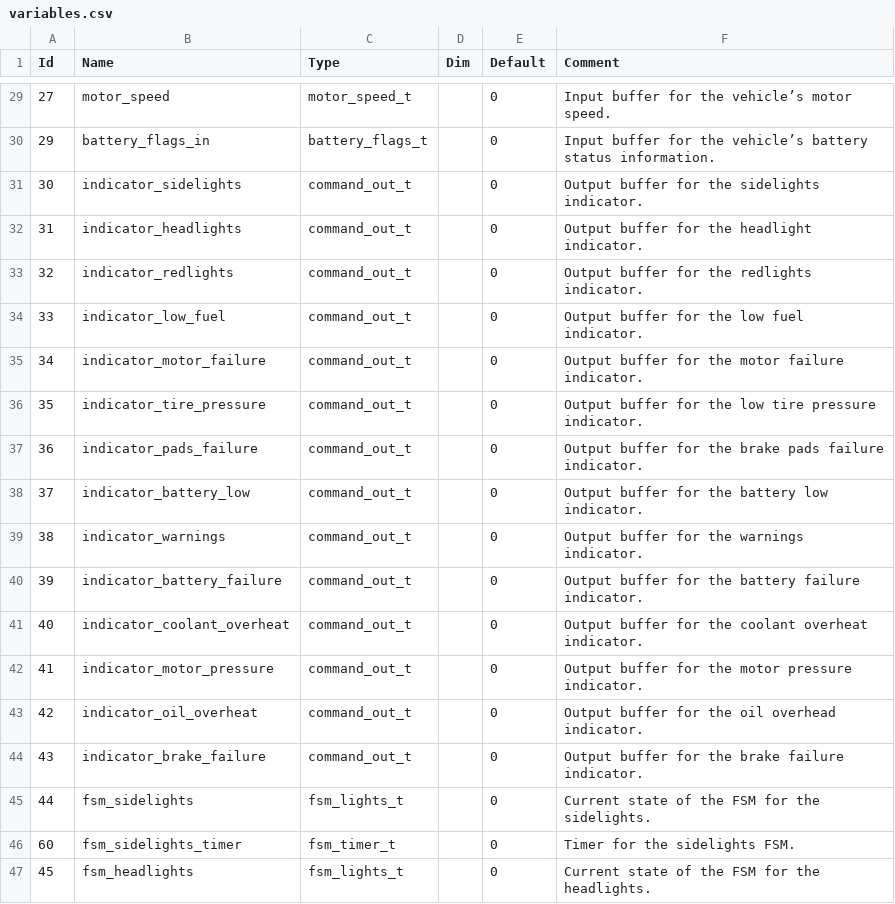
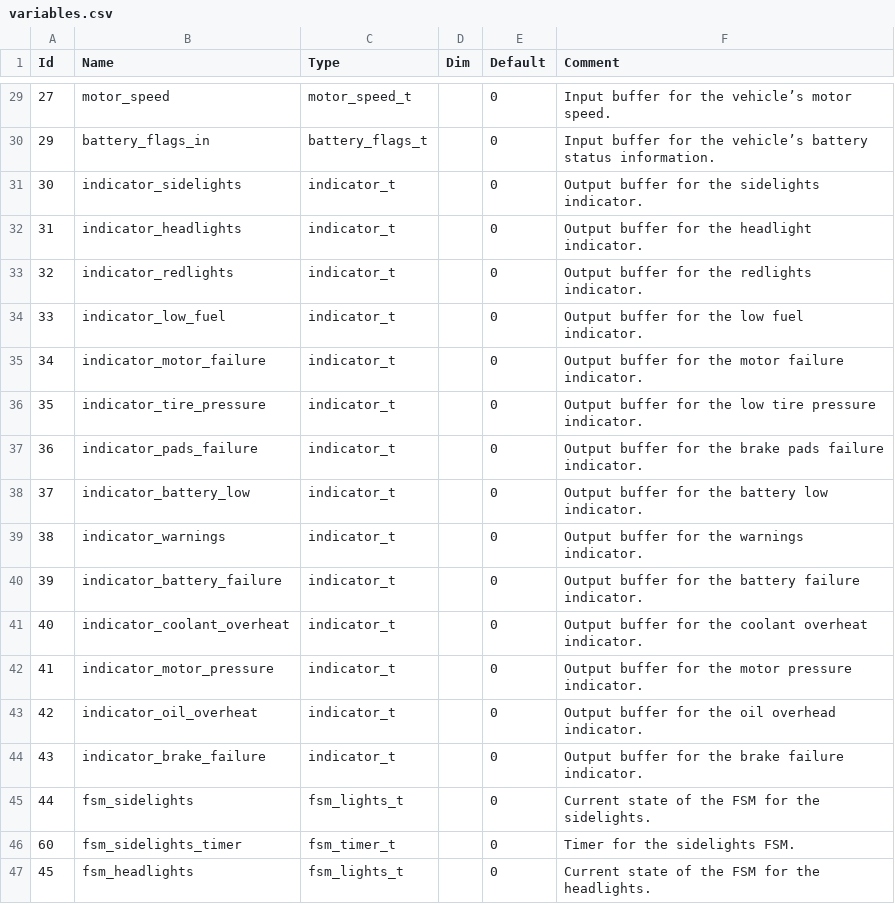
Before and after one commit to lucasP243/CYTECH-Hardware-Software-Interface-Projet-BCGV, a CSV file: lib/python/variables.csv, drawn as a sheet; only a part is shown, gaps mark what is left out.

```diff
--- a/lib/python/variables.csv
+++ b/lib/python/variables.csv
@@ -30,16 +30,16 @@ Id;Name;Type;Dim;Default;Comment
 29;battery_flags_in;battery_flags_t;;0;Input buffer for the vehicle’s battery status information.
-30;indicator_sidelights;command_out_t;;0;Output buffer for the sidelights indicator.
-31;indicator_headlights;command_out_t;;0;Output buffer for the headlight indicator.
-32;indicator_redlights;command_out_t;;0;Output buffer for the redlights indicator.
-33;indicator_low_fuel;command_out_t;;0;Output buffer for the low fuel indicator.
-34;indicator_motor_failure;command_out_t;;0;Output buffer for the motor failure indicator.
-35;indicator_tire_pressure;command_out_t;;0;Output buffer for the low tire pressure indicator.
-36;indicator_pads_failure;command_out_t;;0;Output buffer for the brake pads failure indicator.
-37;indicator_battery_low;command_out_t;;0;Output buffer for the battery low indicator.
-38;indicator_warnings;command_out_t;;0;Output buffer for the warnings indicator.
-39;indicator_battery_failure;command_out_t;;0;Output buffer for the battery failure indicator.
-40;indicator_coolant_overheat;command_out_t;;0;Output buffer for the coolant overheat indicator.
-41;indicator_motor_pressure;command_out_t;;0;Output buffer for the motor pressure indicator.
-42;indicator_oil_overheat;command_out_t;;0;Output buffer for the oil overhead indicator.
-43;indicator_brake_failure;command_out_t;;0;Output buffer for the brake failure indicator.
+30;indicator_sidelights;indicator_t;;0;Output buffer for the sidelights indicator.
+31;indicator_headlights;indicator_t;;0;Output buffer for the headlight indicator.
+32;indicator_redlights;indicator_t;;0;Output buffer for the redlights indicator.
+33;indicator_low_fuel;indicator_t;;0;Output buffer for the low fuel indicator.
+34;indicator_motor_failure;indicator_t;;0;Output buffer for the motor failure indicator.
+35;indicator_tire_pressure;indicator_t;;0;Output buffer for the low tire pressure indicator.
+36;indicator_pads_failure;indicator_t;;0;Output buffer for the brake pads failure indicator.
+37;indicator_battery_low;indicator_t;;0;Output buffer for the battery low indicator.
+38;indicator_warnings;indicator_t;;0;Output buffer for the warnings indicator.
+39;indicator_battery_failure;indicator_t;;0;Output buffer for the battery failure indicator.
+40;indicator_coolant_overheat;indicator_t;;0;Output buffer for the coolant overheat indicator.
+41;indicator_motor_pressure;indicator_t;;0;Output buffer for the motor pressure indicator.
+42;indicator_oil_overheat;indicator_t;;0;Output buffer for the oil overhead indicator.
+43;indicator_brake_failure;indicator_t;;0;Output buffer for the brake failure indicator.
 44;fsm_sidelights;fsm_lights_t;;0;Current state of the FSM for the sidelights.
```
Also changed, not shown: lib/python/types.csv, 3 other files.
